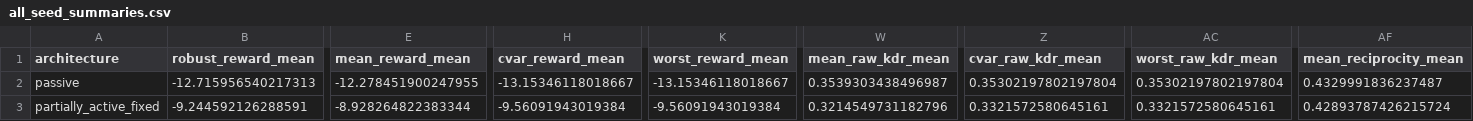
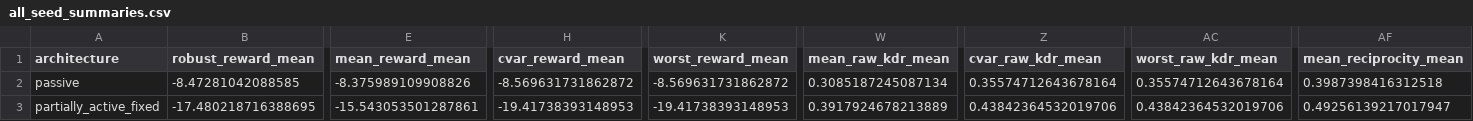
Before and after one commit to gsz0827/active_star_ris, a CSV file: results/full_scheme_v2/suite_smoke/all_seed_summaries.csv, drawn as a sheet; only a part is shown, gaps mark what is left out; the diff covers the shown part only; the diff names each change by its address in the sheet, - before the commit and + after, or states it on an @@ line.

```diff
--- a/results/full_scheme_v2/suite_smoke/all_seed_summaries.csv
+++ b/results/full_scheme_v2/suite_smoke/all_seed_summaries.csv
-B2 (robust_reward_mean): -12.715956540217313
+B2 (robust_reward_mean): -8.47281042088585
-E2 (mean_reward_mean): -12.278451900247955
+E2 (mean_reward_mean): -8.375989109908826
-H2 (cvar_reward_mean): -13.15346118018667
+H2 (cvar_reward_mean): -8.569631731862872
-K2 (worst_reward_mean): -13.15346118018667
+K2 (worst_reward_mean): -8.569631731862872
-W2 (mean_raw_kdr_mean): 0.3539303438496987
+W2 (mean_raw_kdr_mean): 0.3085187245087134
-Z2 (cvar_raw_kdr_mean): 0.35302197802197804
+Z2 (cvar_raw_kdr_mean): 0.35574712643678164
-AC2 (worst_raw_kdr_mean): 0.35302197802197804
+AC2 (worst_raw_kdr_mean): 0.35574712643678164
-AF2 (mean_reciprocity_mean): 0.4329991836237487
+AF2 (mean_reciprocity_mean): 0.3987398416312518
-B3 (robust_reward_mean): -9.244592126288591
+B3 (robust_reward_mean): -17.480218716388695
-E3 (mean_reward_mean): -8.928264822383344
+E3 (mean_reward_mean): -15.543053501287861
-H3 (cvar_reward_mean): -9.56091943019384
+H3 (cvar_reward_mean): -19.41738393148953
-K3 (worst_reward_mean): -9.56091943019384
+K3 (worst_reward_mean): -19.41738393148953
-W3 (mean_raw_kdr_mean): 0.3214549731182796
+W3 (mean_raw_kdr_mean): 0.3917924678213889
-Z3 (cvar_raw_kdr_mean): 0.3321572580645161
+Z3 (cvar_raw_kdr_mean): 0.43842364532019706
-AC3 (worst_raw_kdr_mean): 0.3321572580645161
+AC3 (worst_raw_kdr_mean): 0.43842364532019706
-AF3 (mean_reciprocity_mean): 0.42893787426215724
+AF3 (mean_reciprocity_mean): 0.49256139217017947
```
Also changed, not shown: 2 edited cells elsewhere in this file, results/full_scheme_v2/suite_smoke/partially_active_fixed/seed_0/evaluation.csv, results/full_scheme_v2/suite_smoke/partially_active_fixed/seed_0/training_history.csv, 17 other files.
